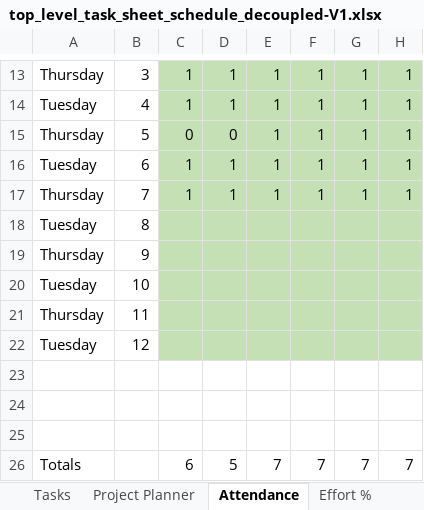
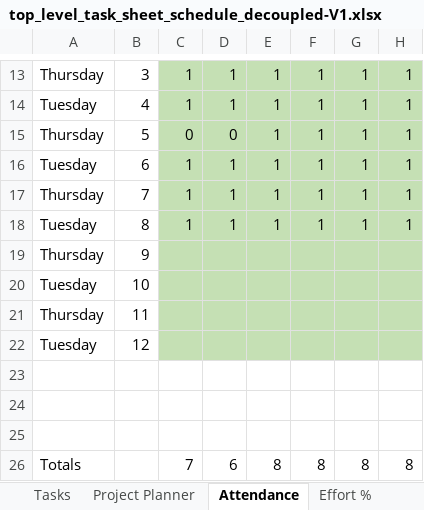
Before and after one commit to Lu1gi21/lab-schedule-decoupled, an Excel workbook: artifacts/top_level_task_sheet_schedule_decoupled-V1.xlsx, sheet Attendance, drawn as a sheet; only a part is shown, gaps mark what is left out; values as stored, in another font and other column widths than the file's, no borders; removed rows and columns are numbered as before the commit, all else as after; the diff names each change by its address in the sheet, - before the commit and + after, or states it on an @@ line.

```diff
--- a/artifacts/top_level_task_sheet_schedule_decoupled-V1.xlsx (sheet Attendance)
+++ b/artifacts/top_level_task_sheet_schedule_decoupled-V1.xlsx (sheet Attendance)
-row 18: Tuesday | 8
+row 18: Tuesday | 8 | 1 | 1 | 1 | 1 | 1 | 1
-row 26: Totals |  | 6 | 5 | 7 | 7 | 7 | 7
+row 26: Totals |  | 7 | 6 | 8 | 8 | 8 | 8
```
Also changed, not shown: sheet Summary, sheet Scoring.
